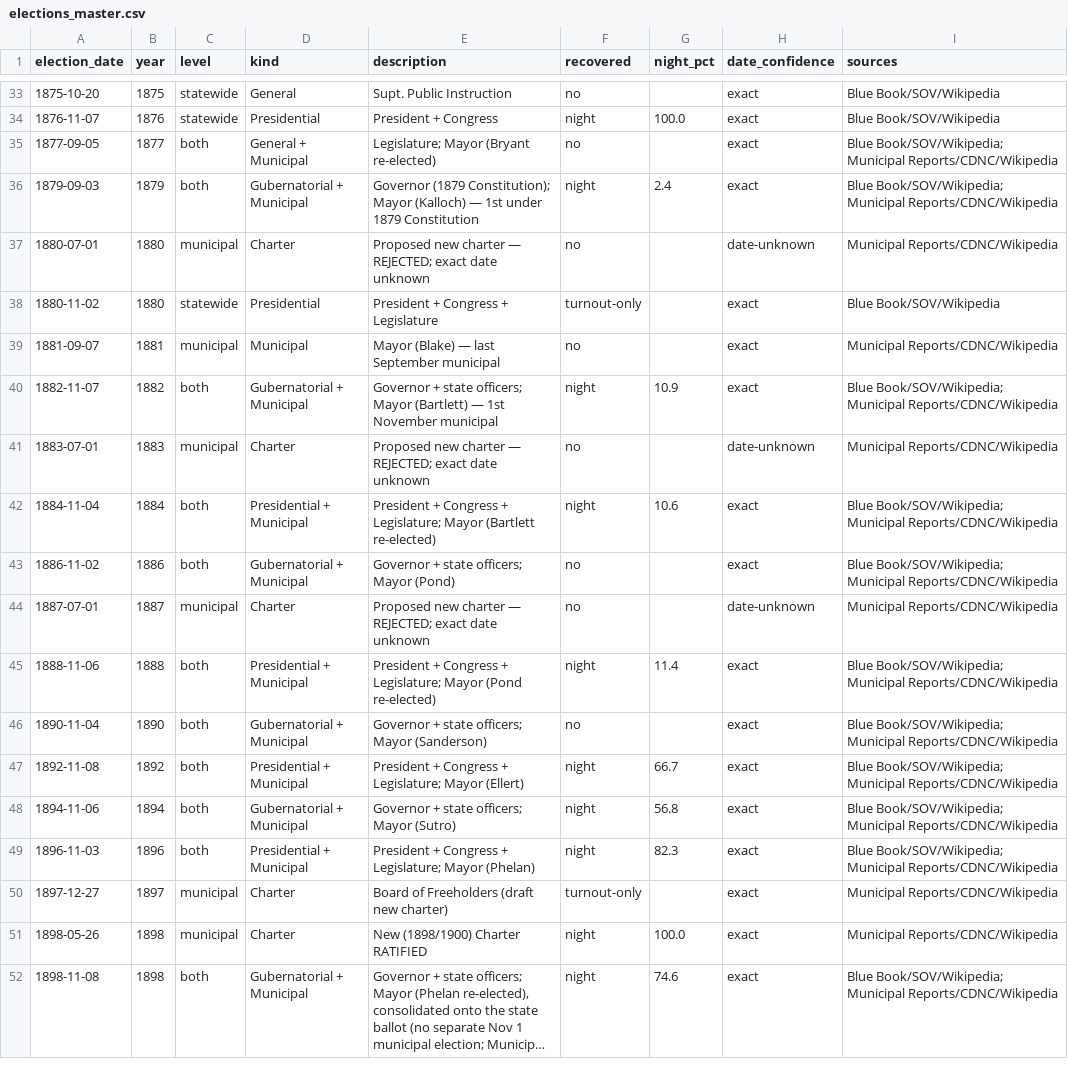
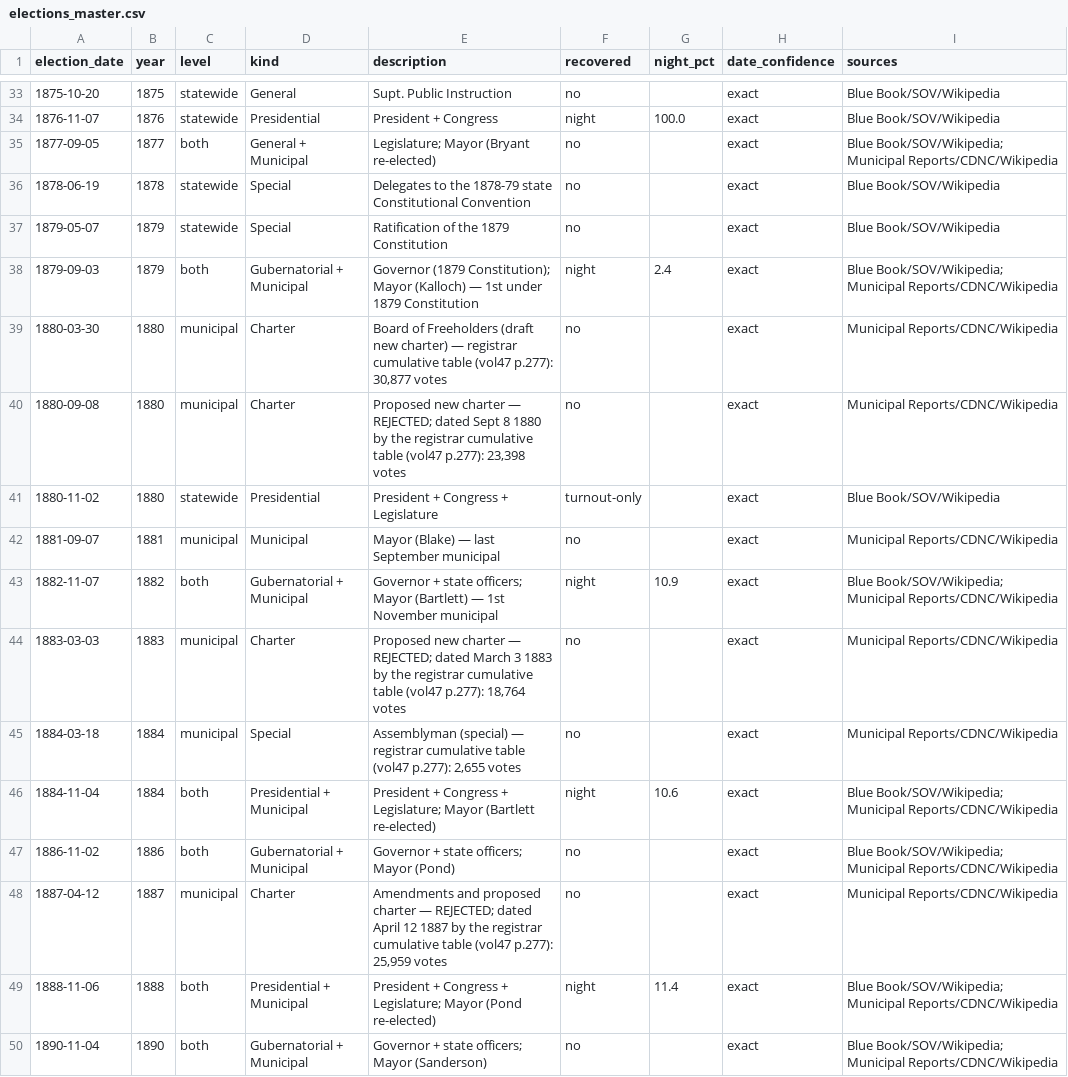
Before and after one commit to Grow-SF/sf-election-historical-counts, a CSV file: data/elections_master.csv, drawn as a sheet; only a part is shown, gaps mark what is left out; the shorter side is filled out with more unchanged rows; long unchanged cells end in ….

```diff
--- a/data/elections_master.csv
+++ b/data/elections_master.csv
@@ -35,4 +35,7 @@ election_date,year,level,kind,description,recovered,night_pct,date_confidence,so
 1877-09-05,1877,both,General + Municipal,Legislature; Mayor (Bryant re-elected),no,,exact,Blue Book/SOV/Wikipedia; Municipal Reports/CDNC/Wikipedia
+1878-06-19,1878,statewide,Special,Delegates to the 1878-79 state Constitutional Convention,no,,exact,Blue Book/SOV/Wikipedia
+1879-05-07,1879,statewide,Special,Ratification of the 1879 Constitution,no,,exact,Blue Book/SOV/Wikipedia
 1879-09-03,1879,both,Gubernatorial + Municipal,Governor (1879 Constitution); Mayor (Kalloch) — 1st under 1879 Constitution,night,2.4,exact,Blue Book/SOV/Wikipedia; Municipal Reports/CDNC/Wikipedia
-1880-07-01,1880,municipal,Charter,Proposed new charter — REJECTED; exact date unknown,no,,date-unknown,Municipal Reports/CDNC/Wikipedia
+1880-03-30,1880,municipal,Charter,"Board of Freeholders (draft new charter) — registrar cumulative table (vol47 p.277): 30,877 votes",no,,exact,Municipal Reports/CDNC/Wikipedia
+1880-09-08,1880,municipal,Charter,"Proposed new charter — REJECTED; dated Sept 8 1880 by the registrar cumulative table (vol47 p.277): 23,398 votes",no,,exact,Municipal Reports/CDNC/Wikipedia
 1880-11-02,1880,statewide,Presidential,President + Congress + Legislature,turnout-only,,exact,Blue Book/SOV/Wikipedia
@@ -40,6 +43,7 @@ election_date,year,level,kind,description,recovered,night_pct,date_confidence,so
 1882-11-07,1882,both,Gubernatorial + Municipal,Governor + state officers; Mayor (Bartlett) — 1st November municipal,night,10.9,exact,Blue Book/SOV/Wikipedia; Municipal Reports/CDNC/Wikipedia
-1883-07-01,1883,municipal,Charter,Proposed new charter — REJECTED; exact date unknown,no,,date-unknown,Municipal Reports/CDNC/Wikipedia
+1883-03-03,1883,municipal,Charter,"Proposed new charter — REJECTED; dated March 3 1883 by the registrar cumulative table (vol47 p.277): 18,764 votes",no,,exact,Municipal Reports/CDNC/Wikipedia
+1884-03-18,1884,municipal,Special,"Assemblyman (special) — registrar cumulative table (vol47 p.277): 2,655 votes",no,,exact,Municipal Reports/CDNC/Wikipedia
 1884-11-04,1884,both,Presidential + Municipal,President + Congress + Legislature; Mayor (Bartlett re-elected),night,10.6,exact,Blue Book/SOV/Wikipedia; Municipal Reports/CDNC/Wikipedia
 1886-11-02,1886,both,Gubernatorial + Municipal,Governor + state officers; Mayor (Pond),no,,exact,Blue Book/SOV/Wikipedia; Municipal Reports/CDNC/Wikipedia
-1887-07-01,1887,municipal,Charter,Proposed new charter — REJECTED; exact date unknown,no,,date-unknown,Municipal Reports/CDNC/Wikipedia
+1887-04-12,1887,municipal,Charter,"Amendments and proposed charter — REJECTED; dated April 12 1887 by the registrar cumulative table (vol47 p.277): 25,959 votes",no,,exact,Municipal Reports/CDNC/Wikipedia
 1888-11-06,1888,both,Presidential + Municipal,President + Congress + Legislature; Mayor (Pond re-elected),night,11.4,exact,Blue Book/SOV/Wikipedia; Municipal Reports/CDNC/Wikipedia
```
Also changed, not shown: data/sf_archival_canvass_points.csv, data/sf_turnout_pre1899.csv, 8 other files.
